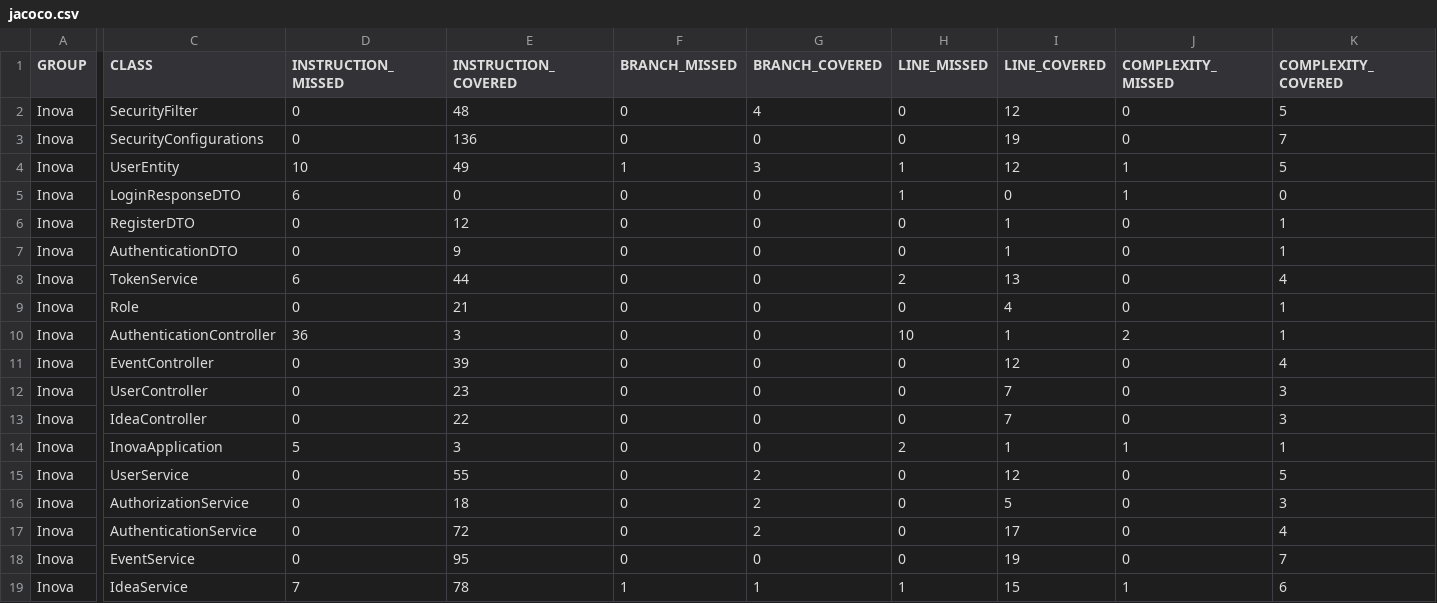
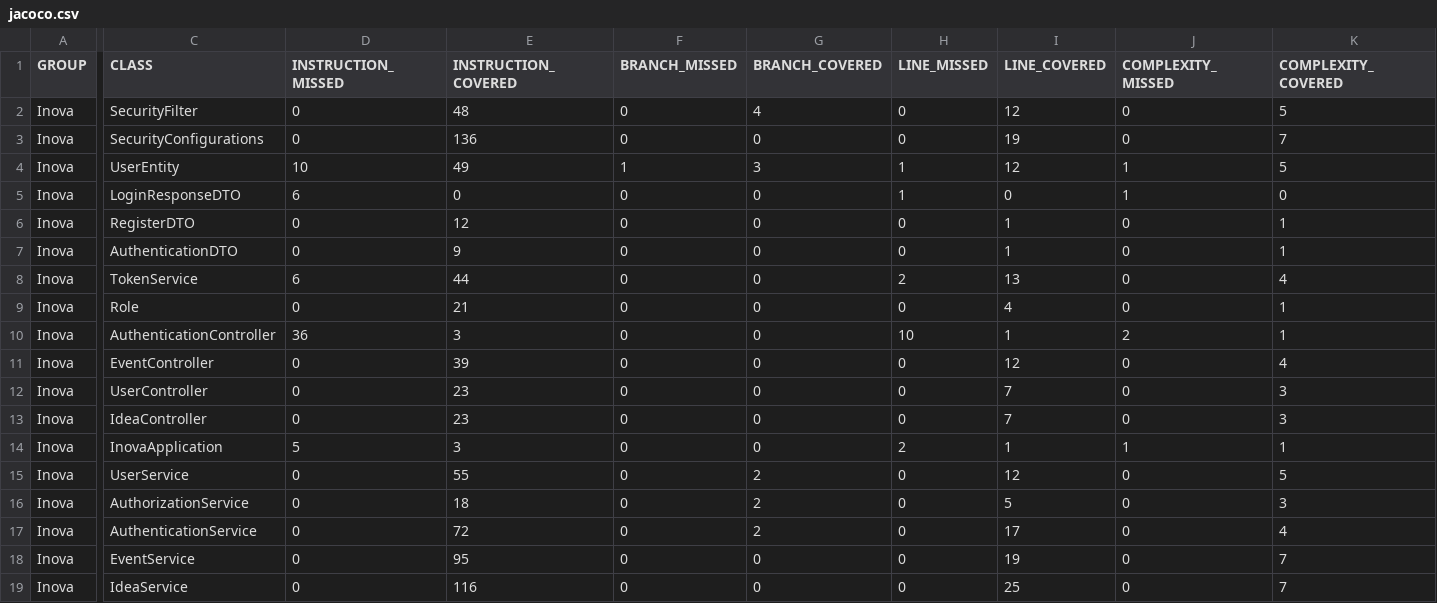
Before and after one commit to Vtormacs/Sistema-Inova-Empresa-Backend, a CSV file: target/site/jacoco/jacoco.csv, drawn as a sheet; only a part is shown, gaps mark what is left out; the diff covers the shown part only; the diff names each change by its address in the sheet, - before the commit and + after, or states it on an @@ line.

```diff
--- a/target/site/jacoco/jacoco.csv
+++ b/target/site/jacoco/jacoco.csv
-E13 (INSTRUCTION_COVERED): 22
+E13 (INSTRUCTION_COVERED): 23
-D19 (INSTRUCTION_MISSED): 7
+D19 (INSTRUCTION_MISSED): 0
-E19 (INSTRUCTION_COVERED): 78
+E19 (INSTRUCTION_COVERED): 116
-F19 (BRANCH_MISSED): 1
+F19 (BRANCH_MISSED): 0
-G19 (BRANCH_COVERED): 1
+G19 (BRANCH_COVERED): 0
-H19 (LINE_MISSED): 1
+H19 (LINE_MISSED): 0
-I19 (LINE_COVERED): 15
+I19 (LINE_COVERED): 25
-J19 (COMPLEXITY_MISSED): 1
+J19 (COMPLEXITY_MISSED): 0
-K19 (COMPLEXITY_COVERED): 6
+K19 (COMPLEXITY_COVERED): 7
```
Also changed, not shown: 1 edited cell elsewhere in this file, 48 other files.
